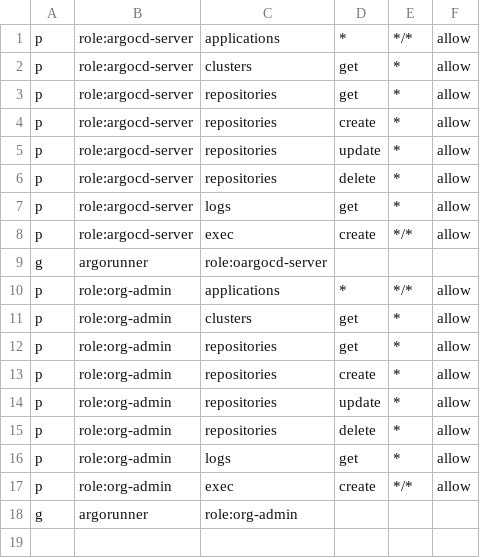
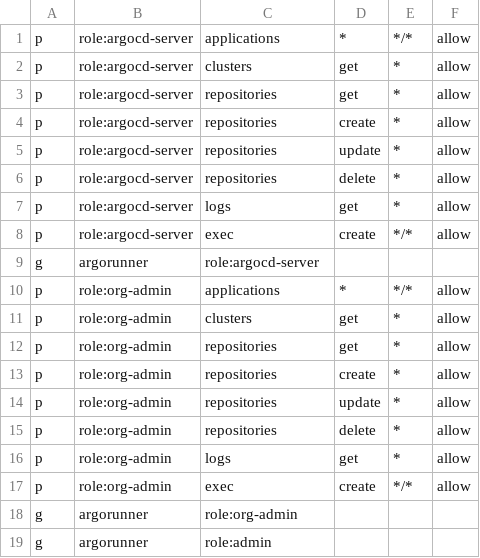
Before and after one commit to tpayne/argocd-autopilot, a CSV file: bootstrap/argo-cd/resources/policy.csv, drawn as a sheet.

Commit message:
Update policies

```diff
--- a/bootstrap/argo-cd/resources/policy.csv
+++ b/bootstrap/argo-cd/resources/policy.csv
@@ -8,3 +8,3 @@ p,role:argocd-server,logs,get,*,allow
 p,role:argocd-server,exec,create,*/*,allow
-g,argorunner,role:oargocd-server
+g,argorunner,role:argocd-server
 p,role:org-admin,applications,*,*/*,allow
@@ -18 +18,2 @@ p,role:org-admin,exec,create,*/*,allow
 g,argorunner,role:org-admin
+g,argorunner,role:admin
```
